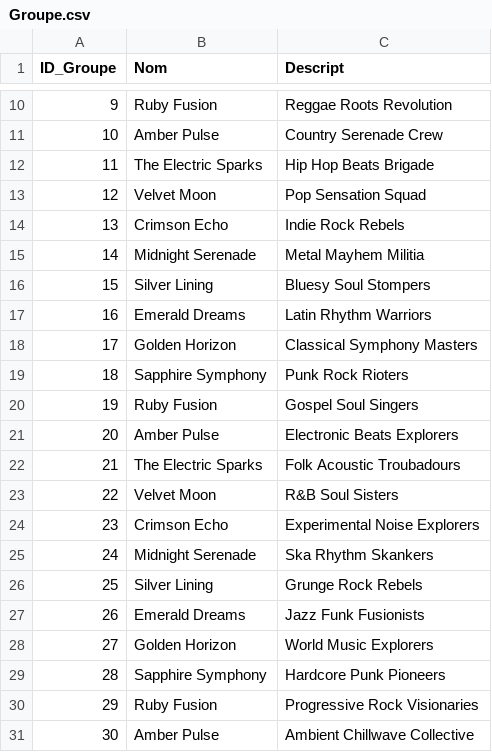
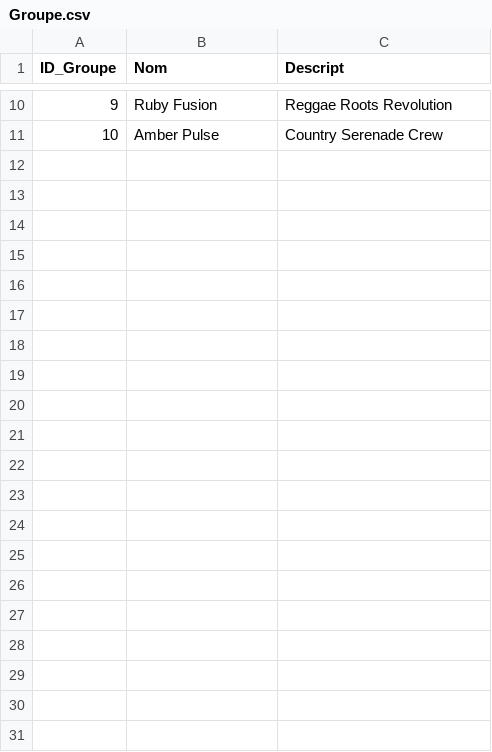
Before and after one commit to Schalvin/ProjetBD, a CSV file: data/Groupe.csv, drawn as a sheet; only a part is shown, gaps mark what is left out.

Commit message:
all database tables corrected, some data generated, filltables.sql to complete

```diff
--- a/data/Groupe.csv
+++ b/data/Groupe.csv
@@ -11,21 +11 @@ ID_Groupe,Nom,Descript
 10,Amber Pulse,Country Serenade Crew
-11,The Electric Sparks,Hip Hop Beats Brigade
-12,Velvet Moon,Pop Sensation Squad
-13,Crimson Echo,Indie Rock Rebels
-14,Midnight Serenade,Metal Mayhem Militia
-15,Silver Lining,Bluesy Soul Stompers
-16,Emerald Dreams,Latin Rhythm Warriors
-17,Golden Horizon,Classical Symphony Masters
-18,Sapphire Symphony,Punk Rock Rioters
-19,Ruby Fusion,Gospel Soul Singers
-20,Amber Pulse,Electronic Beats Explorers
-21,The Electric Sparks,Folk Acoustic Troubadours
-22,Velvet Moon,R&B Soul Sisters
-23,Crimson Echo,Experimental Noise Explorers
-24,Midnight Serenade,Ska Rhythm Skankers
-25,Silver Lining,Grunge Rock Rebels
-26,Emerald Dreams,Jazz Funk Fusionists
-27,Golden Horizon,World Music Explorers
-28,Sapphire Symphony,Hardcore Punk Pioneers
-29,Ruby Fusion,Progressive Rock Visionaries
-30,Amber Pulse,Ambient Chillwave Collective
```
Also changed, not shown: 14 other files.
